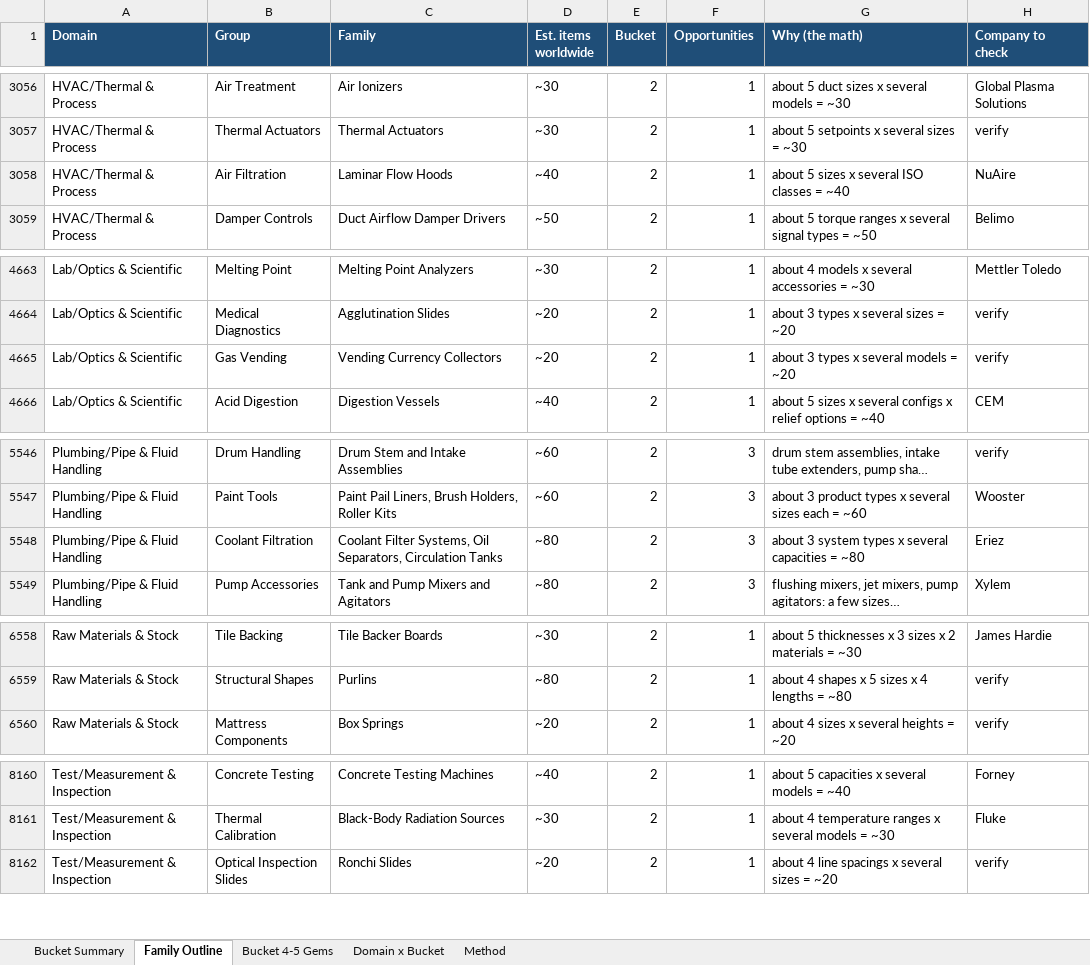
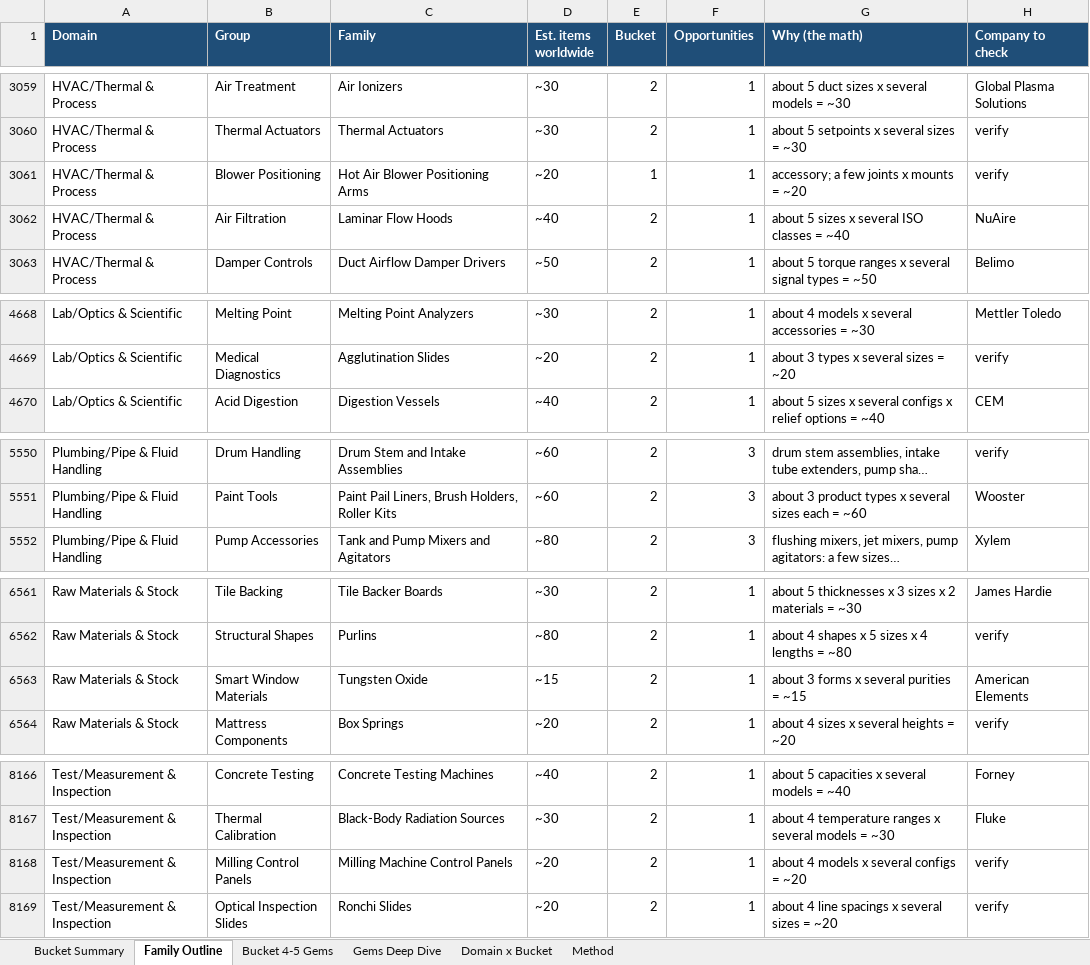
Before and after one commit to akashrathod123-byte/scheduling, an Excel workbook: Product_Family_Opportunity_Analysis.xlsx, sheet Family Outline, drawn as a sheet; only a part is shown, gaps mark what is left out; long unchanged cells end in …; values as stored, in another font and other column widths than the file's, no borders; removed rows and columns are numbered as before the commit, all else as after; the diff covers the shown part only; the diff names each change by its address in the sheet, - before the commit and + after, or states it on an @@ line.

```diff
--- a/Product_Family_Opportunity_Analysis.xlsx (sheet Family Outline)
+++ b/Product_Family_Opportunity_Analysis.xlsx (sheet Family Outline)
+sheet tab: Gems Deep Dive
+row 3061: HVAC/Thermal & Process | Blower Positioning | Hot Air Blower Positioning Arms | ~20 | 1 | 1 | accessory; a few joints x mounts = ~20 | verify
-row 4665: Lab/Optics & Scientific | Gas Vending | Vending Currency Collectors | ~20 | 2 | 1 | about 3 types x several models = ~20 | verify
-row 5548: Plumbing/Pipe & Fluid Handling | Coolant Filtration | Coolant Filter Systems, Oil Separators, Circulation Tanks | ~80 | 2 | 3 | about 3 system types x several capacities = ~80 | Eriez
+row 6563: Raw Materials & Stock | Smart Window Materials | Tungsten Oxide | ~15 | 2 | 1 | about 3 forms x several purities = ~15 | American Elements
+row 8168: Test/Measurement & Inspection | Milling Control Panels | Milling Machine Control Panels | ~20 | 2 | 1 | about 4 models x several configs = ~20 | verify
```
Also changed, not shown: 6 added rows, 7 moved rows and 8 edited cells elsewhere in this sheet, sheet Bucket 4-5 Gems, sheet Domain x Bucket, sheet Bucket Summary, 2 other files.
